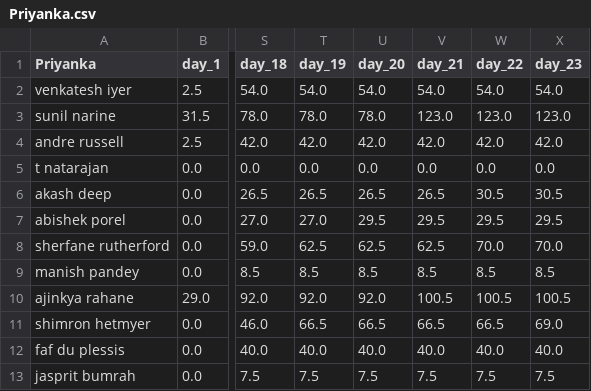
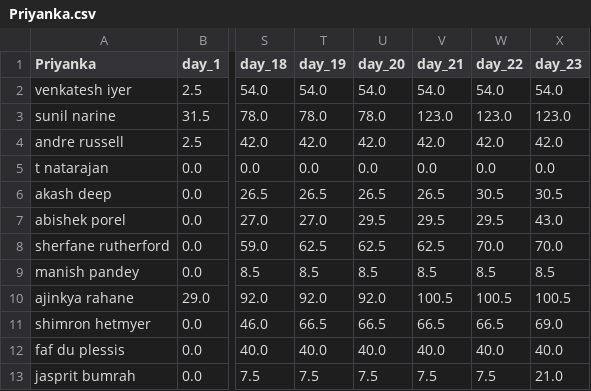
Before and after one commit to suddu16/ipl-fantasy, a CSV file: ipl2025/group_1/Priyanka.csv, drawn as a sheet; only a part is shown, gaps mark what is left out; the diff names each change by its address in the sheet, - before the commit and + after, or states it on an @@ line.

```diff
--- a/ipl2025/group_1/Priyanka.csv
+++ b/ipl2025/group_1/Priyanka.csv
-X7 (day_23): 29.5
+X7 (day_23): 43.0
-X13 (day_23): 7.5
+X13 (day_23): 21.0
```
Also changed, not shown: ipl2025/data/mvp_day_23.csv, ipl2025/group_1/Raghav.csv, 21 other files.
